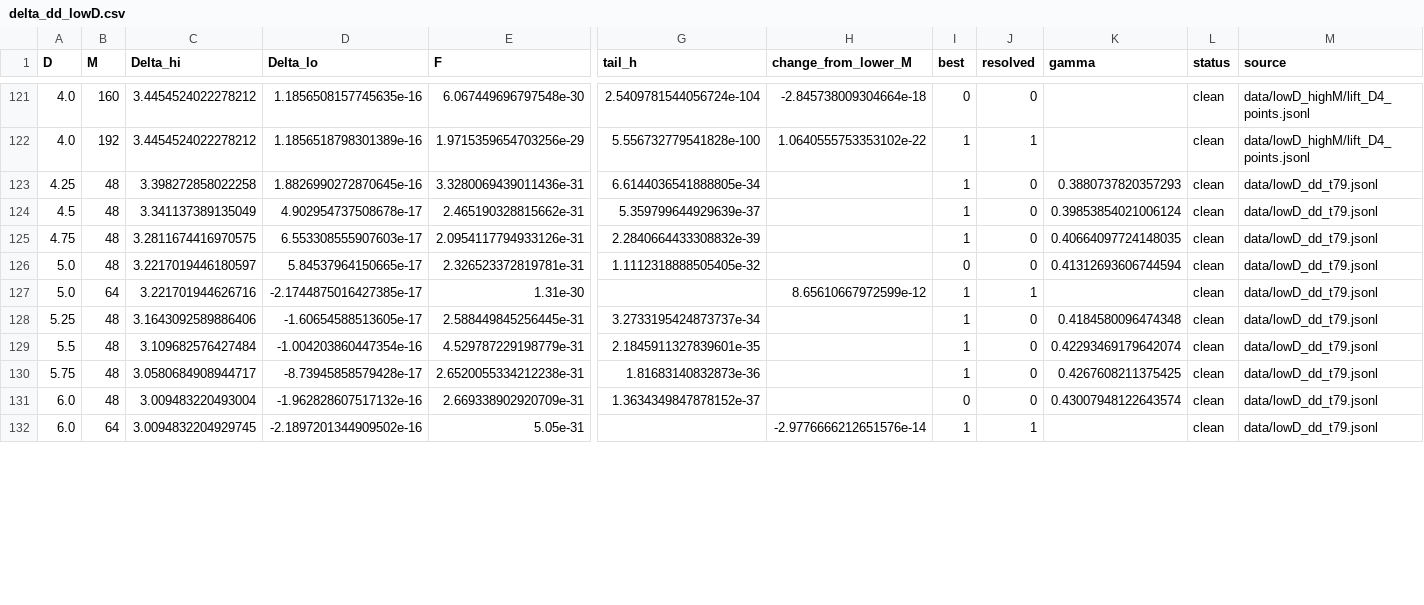
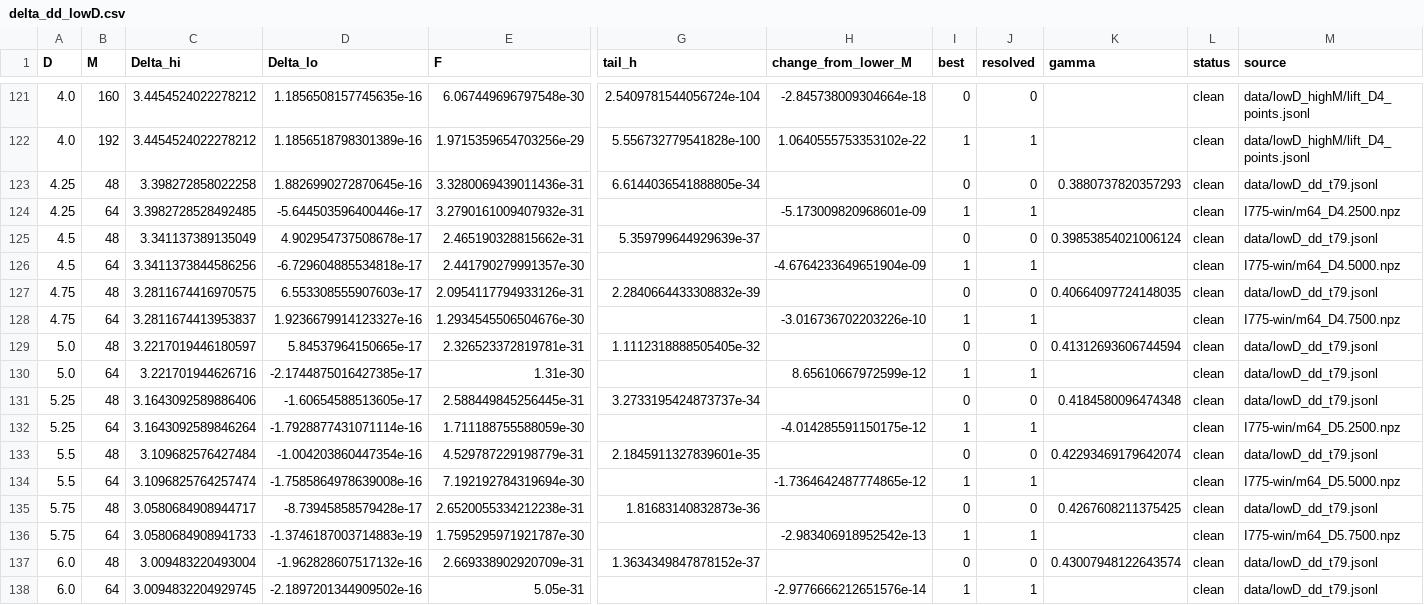
Before and after one commit to nmoinvaz/choptuik-large-d, a CSV file: hp/data/delta_dd_lowD.csv, drawn as a sheet; only a part is shown, gaps mark what is left out; addresses are those after the commit; rows hold the shown columns only; the diff covers the shown part only; the diff names each change by its address in the sheet, - before the commit and + after, or states it on an @@ line.

Commit message:
Delta tables: the M 64 relayouts give the low-D rows a measured err
export_lowD.py reads #766's and #775's M 64 states, so every D from 4.25
to 8.2 takes the M 64 value with its change from M 48 as err (kind dM).
The neighbour estimate had understated that change at the three rows
above 8. The table's chain rows are left as they were.

```diff
--- a/hp/data/delta_dd_lowD.csv
+++ b/hp/data/delta_dd_lowD.csv
-I123 (best): 1
+I123 (best): 0
+row 124: 4.25 | 64 | 3.3982728528492485 | -5.644503596400446e-17 | 3.2790161009407932e-31 |  | -5.173009820968601e-09 | 1 | 1 |  | clean | I775-win/m64_D4.2500.npz
-I125 (best): 1
+I125 (best): 0
+row 126: 4.5 | 64 | 3.3411373844586256 | -6.729604885534818e-17 | 2.441790279991357e-30 |  | -4.6764233649651904e-09 | 1 | 1 |  | clean | I775-win/m64_D4.5000.npz
-I127 (best): 1
+I127 (best): 0
+row 128: 4.75 | 64 | 3.2811674413953837 | 1.9236679914123327e-16 | 1.2934545506504676e-30 |  | -3.016736702203226e-10 | 1 | 1 |  | clean | I775-win/m64_D4.7500.npz
-I131 (best): 1
+I131 (best): 0
+row 132: 5.25 | 64 | 3.1643092589846264 | -1.7928877431071114e-16 | 1.711188755588059e-30 |  | -4.014285591150175e-12 | 1 | 1 |  | clean | I775-win/m64_D5.2500.npz
-I133 (best): 1
+I133 (best): 0
+row 134: 5.5 | 64 | 3.1096825764257474 | -1.7585864978639008e-16 | 7.192192784319694e-30 |  | -1.7364642487774865e-12 | 1 | 1 |  | clean | I775-win/m64_D5.5000.npz
-I135 (best): 1
+I135 (best): 0
+row 136: 5.75 | 64 | 3.0580684908941733 | -1.3746187003714883e-19 | 1.7595295971921787e-30 |  | -2.983406918952542e-13 | 1 | 1 |  | clean | I775-win/m64_D5.7500.npz
```
Also changed, not shown: 12 added rows and 12 edited cells elsewhere in this file, hp/data/delta_all.csv, hp/data/delta_dd.csv, 5 other files.
